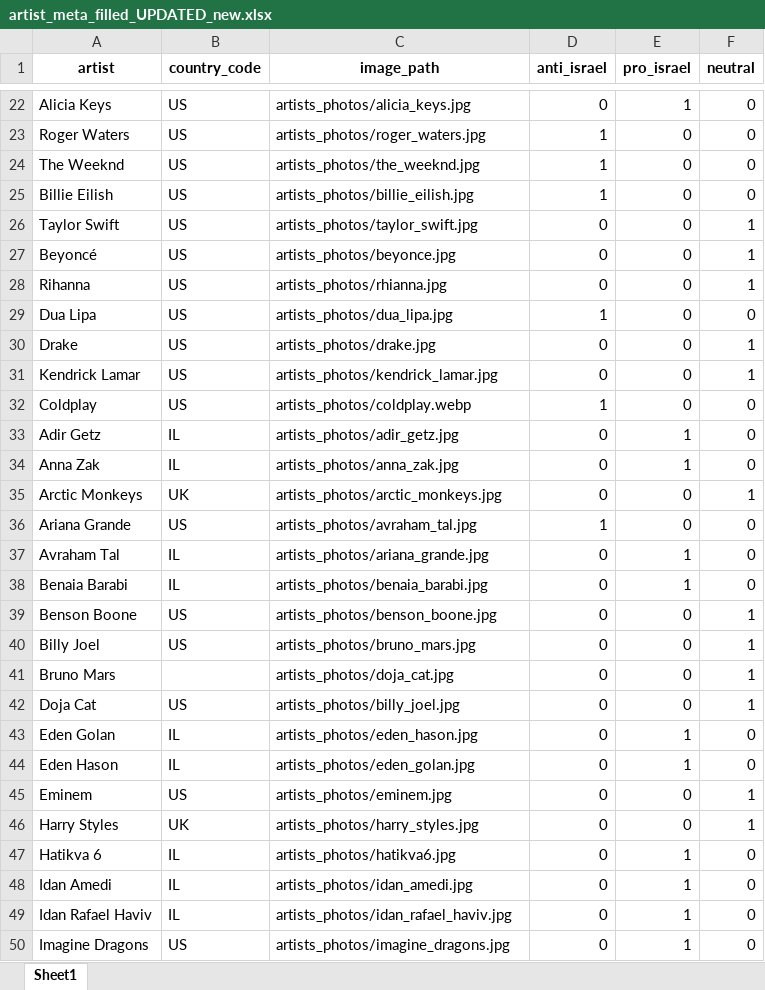
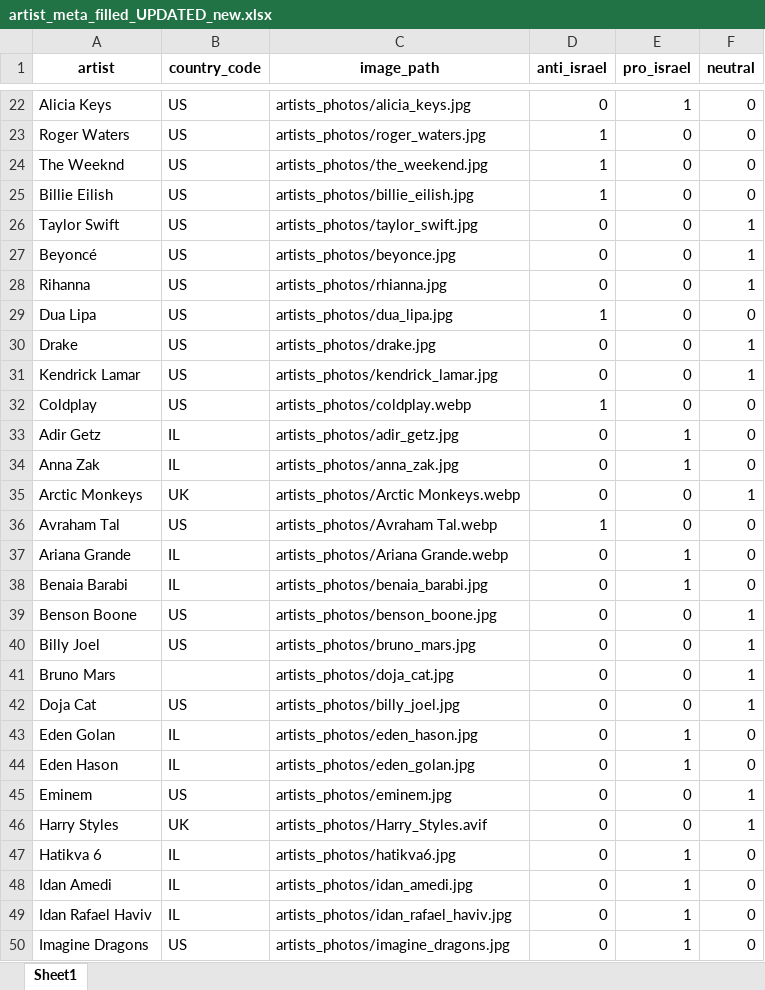
Before and after one commit to roeeseri/gdp-dashboard, an Excel workbook: artist_meta_filled_UPDATED_new.xlsx, sheet Sheet1, drawn as a sheet; only a part is shown, gaps mark what is left out; values as stored, in another font and other column widths than the file's, no borders; the diff covers the shown part only; the diff names each change by its address in the sheet, - before the commit and + after, or states it on an @@ line.

```diff
--- a/artist_meta_filled_UPDATED_new.xlsx (sheet Sheet1)
+++ b/artist_meta_filled_UPDATED_new.xlsx (sheet Sheet1)
-C24 (image_path): artists_photos/the_weeknd.jpg
+C24 (image_path): artists_photos/the_weekend.jpg
-C35 (image_path): artists_photos/arctic_monkeys.jpg
+C35 (image_path): artists_photos/Arctic Monkeys.webp
-A36 (artist): Ariana Grande
+A36 (artist): Avraham Tal
-C36 (image_path): artists_photos/avraham_tal.jpg
+C36 (image_path): artists_photos/Avraham Tal.webp
-A37 (artist): Avraham Tal
+A37 (artist): Ariana Grande
-C37 (image_path): artists_photos/ariana_grande.jpg
+C37 (image_path): artists_photos/Ariana Grande.webp
-C46 (image_path): artists_photos/harry_styles.jpg
+C46 (image_path): artists_photos/Harry_Styles.avif
```
Also changed, not shown: 25 added rows and 15 edited cells elsewhere in this sheet.
